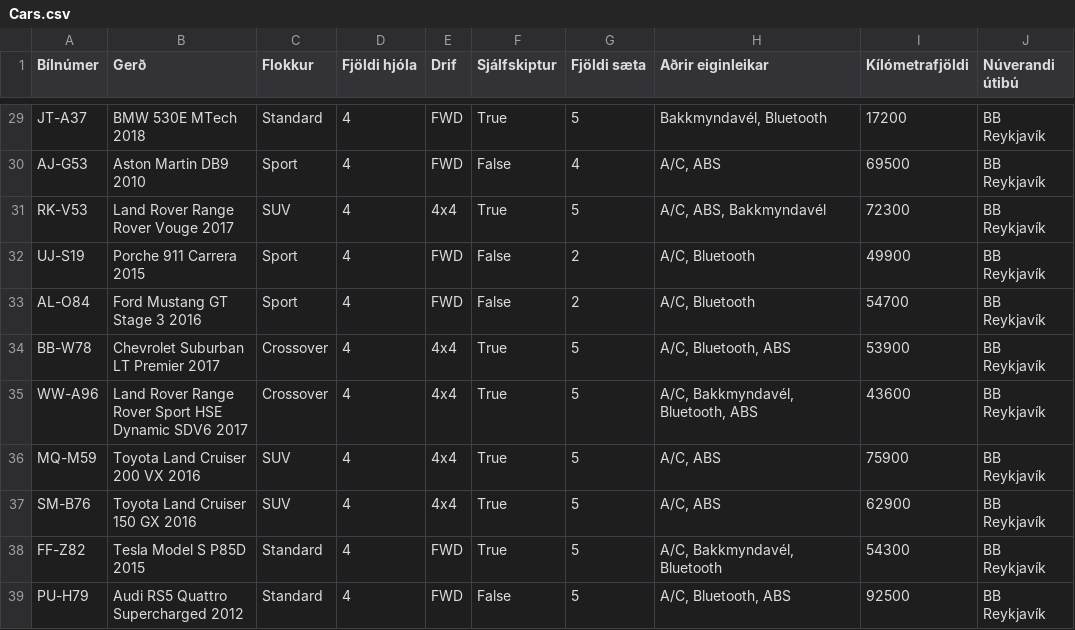
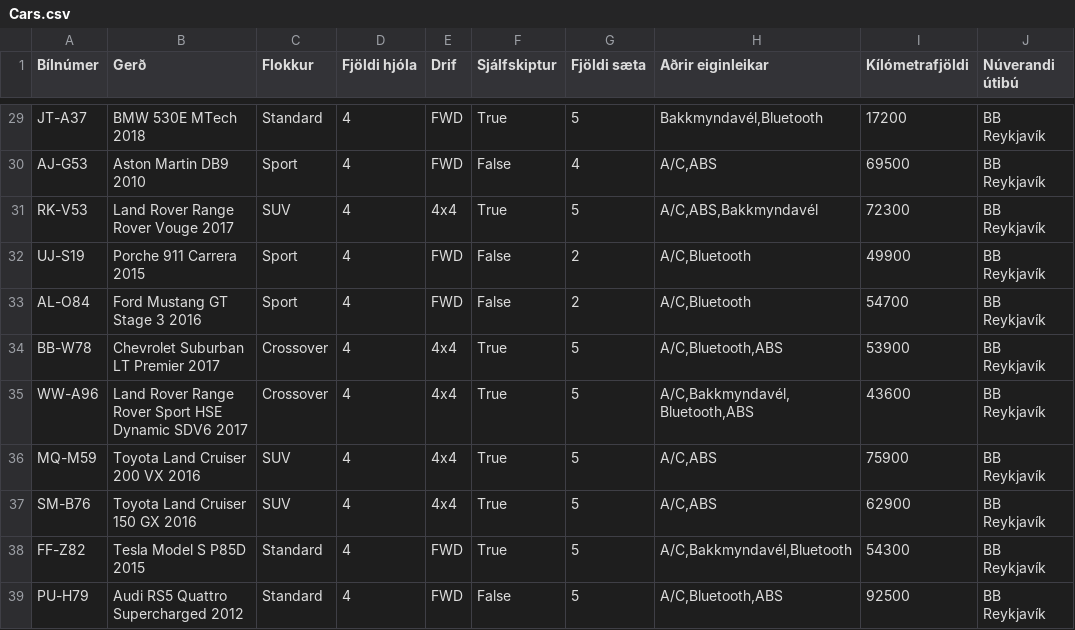
Before and after one commit to GudniNatan/VLN1-Hopur-4-Bilaleiga, a CSV file: data/Cars.csv, drawn as a sheet; only a part is shown, gaps mark what is left out; the diff covers the shown part only; the diff names each change by its address in the sheet, - before the commit and + after, or states it on an @@ line.

```diff
--- a/data/Cars.csv
+++ b/data/Cars.csv
-H29 (Aðrir eiginleikar): Bakkmyndavél, Bluetooth
+H29 (Aðrir eiginleikar): Bakkmyndavél,Bluetooth
-H30 (Aðrir eiginleikar): A/C, ABS
+H30 (Aðrir eiginleikar): A/C,ABS
-H31 (Aðrir eiginleikar): A/C, ABS, Bakkmyndavél
+H31 (Aðrir eiginleikar): A/C,ABS,Bakkmyndavél
-H32:H33 (Aðrir eiginleikar): A/C, Bluetooth
+H32:H33 (Aðrir eiginleikar): A/C,Bluetooth
-H34 (Aðrir eiginleikar): A/C, Bluetooth, ABS
+H34 (Aðrir eiginleikar): A/C,Bluetooth,ABS
-H35 (Aðrir eiginleikar): A/C, Bakkmyndavél, Bluetooth, ABS
+H35 (Aðrir eiginleikar): A/C,Bakkmyndavél,Bluetooth,ABS
-H36:H37 (Aðrir eiginleikar): A/C, ABS
+H36:H37 (Aðrir eiginleikar): A/C,ABS
-H38 (Aðrir eiginleikar): A/C, Bakkmyndavél, Bluetooth
+H38 (Aðrir eiginleikar): A/C,Bakkmyndavél,Bluetooth
-H39 (Aðrir eiginleikar): A/C, Bluetooth, ABS
+H39 (Aðrir eiginleikar): A/C,Bluetooth,ABS
```
Also changed, not shown: 27 edited cells elsewhere in this file, data/RentOrders.csv, 3 other files.
